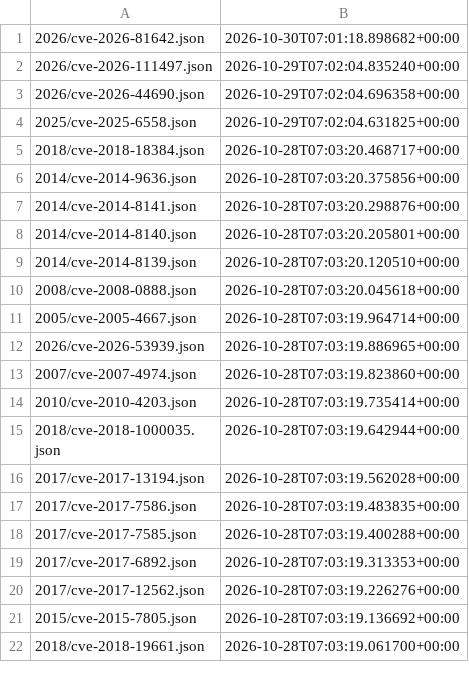
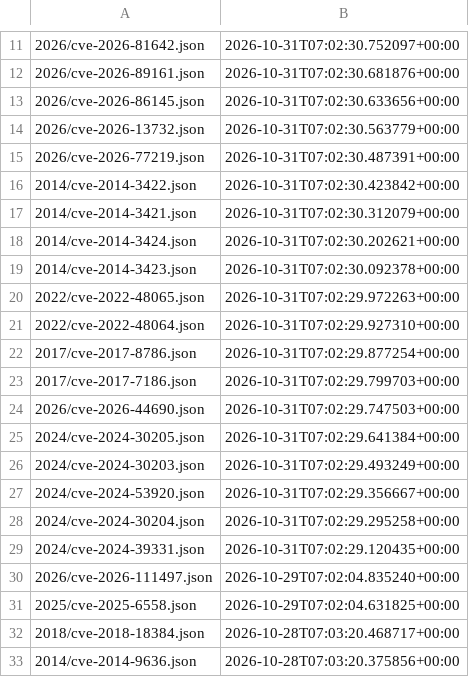
Before and after one commit to ctrliq/advisories, a CSV file: csaf/vex/cve/changes.csv, drawn as a sheet; only a part is shown, gaps mark what is left out; the shorter side is filled out with more unchanged rows; the diff covers the shown part only.

```diff
--- a/csaf/vex/cve/changes.csv
+++ b/csaf/vex/cve/changes.csv
@@ -1,4 +11,21 @@
-"2026/cve-2026-81642.json","2026-10-30T07:01:18.898682+00:00"
+"2026/cve-2026-81642.json","2026-10-31T07:02:30.752097+00:00"
+"2026/cve-2026-89161.json","2026-10-31T07:02:30.681876+00:00"
+"2026/cve-2026-86145.json","2026-10-31T07:02:30.633656+00:00"
+"2026/cve-2026-13732.json","2026-10-31T07:02:30.563779+00:00"
+"2026/cve-2026-77219.json","2026-10-31T07:02:30.487391+00:00"
+"2014/cve-2014-3422.json","2026-10-31T07:02:30.423842+00:00"
+"2014/cve-2014-3421.json","2026-10-31T07:02:30.312079+00:00"
+"2014/cve-2014-3424.json","2026-10-31T07:02:30.202621+00:00"
+"2014/cve-2014-3423.json","2026-10-31T07:02:30.092378+00:00"
+"2022/cve-2022-48065.json","2026-10-31T07:02:29.972263+00:00"
+"2022/cve-2022-48064.json","2026-10-31T07:02:29.927310+00:00"
+"2017/cve-2017-8786.json","2026-10-31T07:02:29.877254+00:00"
+"2017/cve-2017-7186.json","2026-10-31T07:02:29.799703+00:00"
+"2026/cve-2026-44690.json","2026-10-31T07:02:29.747503+00:00"
+"2024/cve-2024-30205.json","2026-10-31T07:02:29.641384+00:00"
+"2024/cve-2024-30203.json","2026-10-31T07:02:29.493249+00:00"
+"2024/cve-2024-53920.json","2026-10-31T07:02:29.356667+00:00"
+"2024/cve-2024-30204.json","2026-10-31T07:02:29.295258+00:00"
+"2024/cve-2024-39331.json","2026-10-31T07:02:29.120435+00:00"
 "2026/cve-2026-111497.json","2026-10-29T07:02:04.835240+00:00"
-"2026/cve-2026-44690.json","2026-10-29T07:02:04.696358+00:00"
 "2025/cve-2025-6558.json","2026-10-29T07:02:04.631825+00:00"
```
Also changed, not shown: 10 added rows and 14 removed rows elsewhere in this file.
